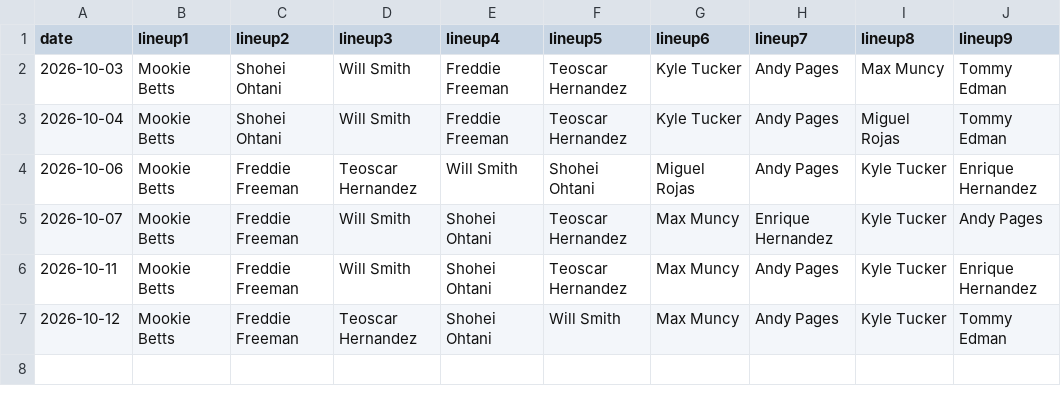
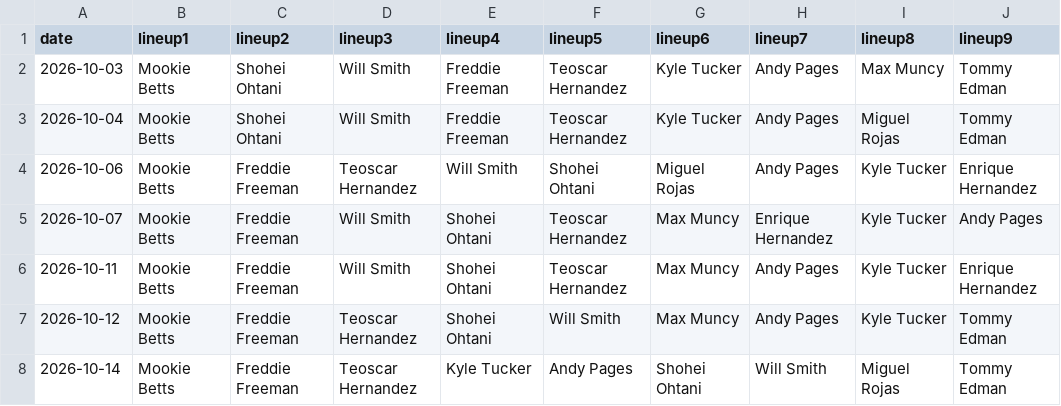
Before and after one commit to fantasy-toolz/batting-order, a CSV file: data/Postseason/2026/LAD.csv, drawn as a sheet.

```diff
--- a/data/Postseason/2026/LAD.csv
+++ b/data/Postseason/2026/LAD.csv
@@ -7 +7,2 @@ date,lineup1,lineup2,lineup3,lineup4,lineup5,lineup6,lineup7,lineup8,lineup9,
 2026-10-12, Mookie Betts, Freddie Freeman, Teoscar Hernandez, Shohei Ohtani, Will Smith, Max Muncy, Andy Pages, Kyle Tucker, Tommy Edman,
+2026-10-14, Mookie Betts, Freddie Freeman, Teoscar Hernandez, Kyle Tucker, Andy Pages, Shohei Ohtani, Will Smith, Miguel Rojas, Tommy Edman,
```
Also changed, not shown: data/Postseason/2026/MIL.csv, data/Postseason/Aggregate/2026-all-lineups.csv, 3 other files.
